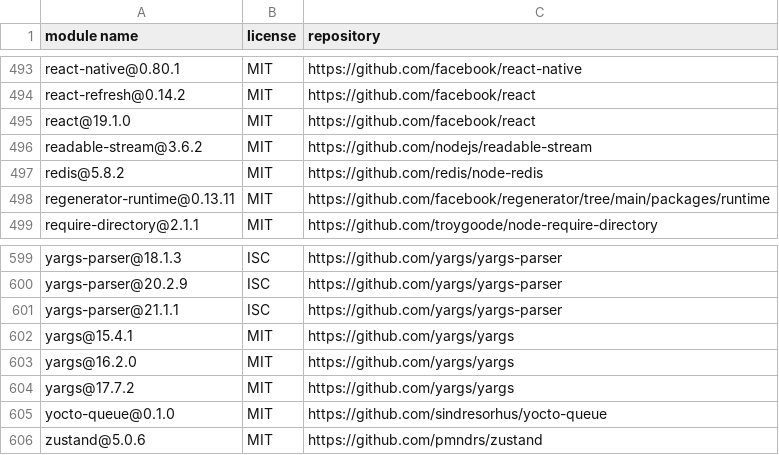
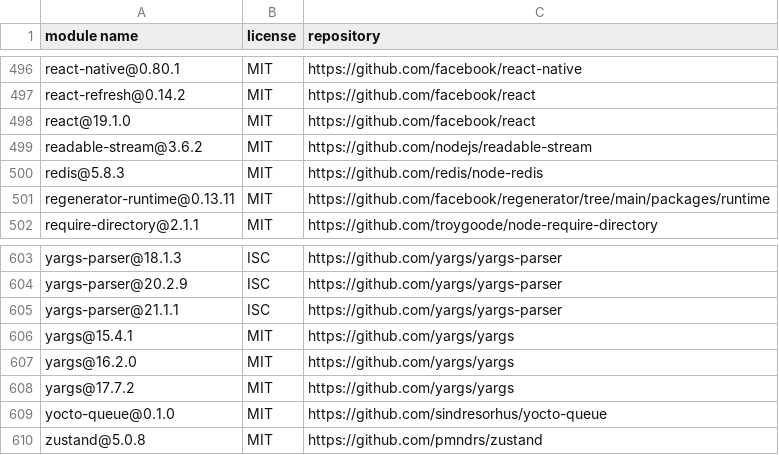
Before and after one commit to ajstack22/StackMap, a CSV file: docs/security/licenses.csv, drawn as a sheet; only a part is shown, gaps mark what is left out; the diff covers the shown part only.

```diff
--- a/docs/security/licenses.csv
+++ b/docs/security/licenses.csv
@@ -496,3 +499,3 @@
 "readable-stream@3.6.2","MIT","https://github.com/nodejs/readable-stream"
-"redis@5.8.2","MIT","https://github.com/redis/node-redis"
+"redis@5.8.3","MIT","https://github.com/redis/node-redis"
 "regenerator-runtime@0.13.11","MIT","https://github.com/facebook/regenerator/tree/main/packages/runtime"
@@ -605,2 +609,2 @@
 "yocto-queue@0.1.0","MIT","https://github.com/sindresorhus/yocto-queue"
-"zustand@5.0.6","MIT","https://github.com/pmndrs/zustand"
+"zustand@5.0.8","MIT","https://github.com/pmndrs/zustand"
```
Also changed, not shown: 4 added rows and 22 edited cells elsewhere in this file, 27 other files.
